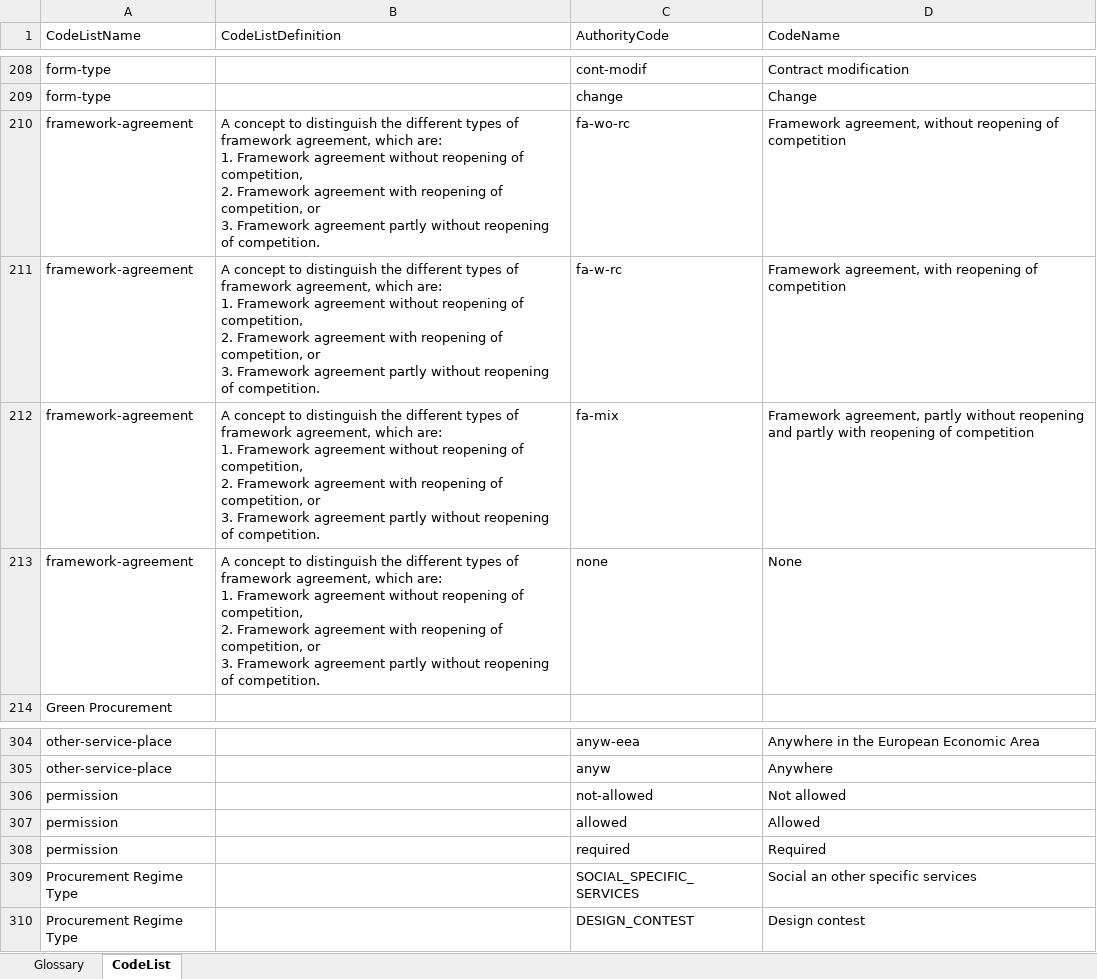
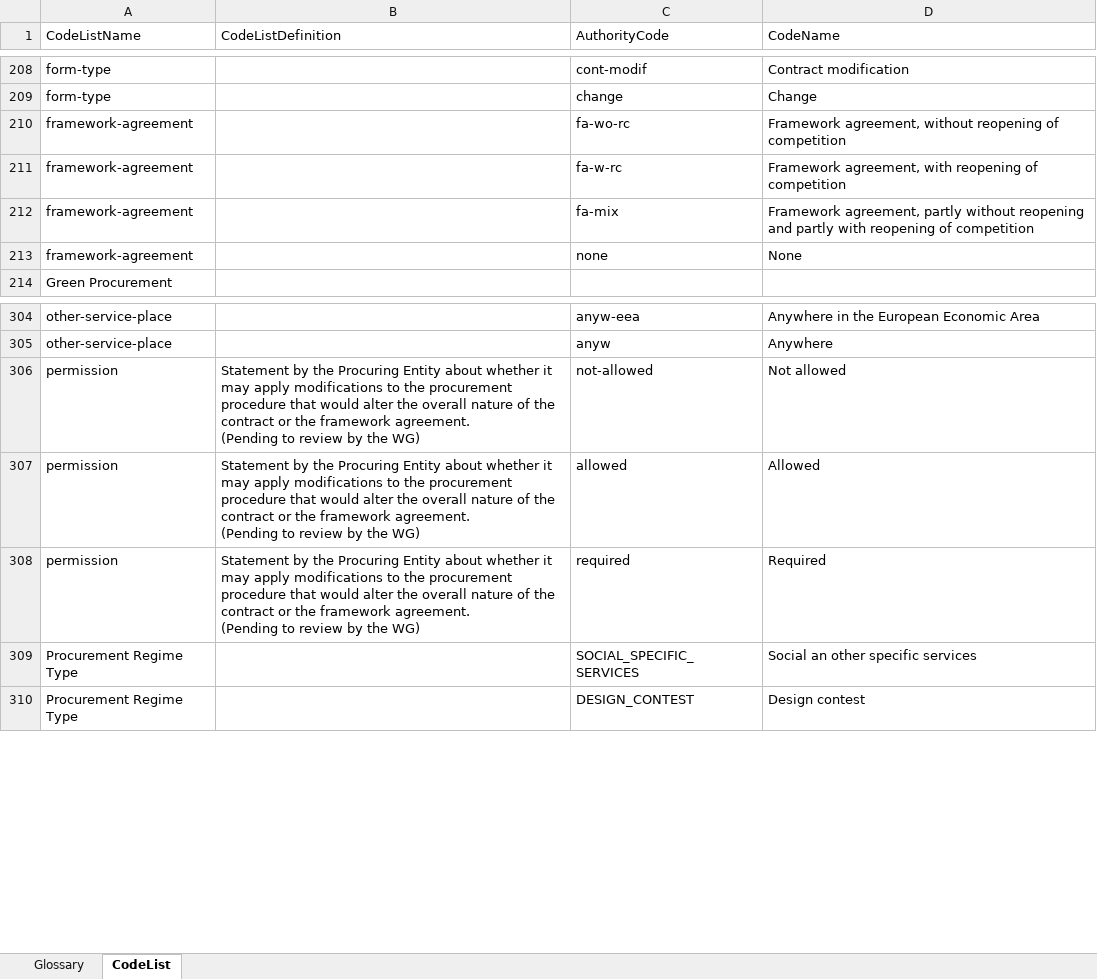
Before and after one commit to OP-TED/ePO, an Excel workbook: v2.0.1/02-Glossary/ePO-Glossary.xlsx, sheet CodeList, drawn as a sheet; only a part is shown, gaps mark what is left out; values as stored, in another font and other column widths than the file's, no borders; table styles not drawn; ↵ is a line break in a cell; the diff names each change by its address in the sheet, - before the commit and + after, or states it on an @@ line.

```diff
--- a/v2.0.1/02-Glossary/ePO-Glossary.xlsx (sheet CodeList)
+++ b/v2.0.1/02-Glossary/ePO-Glossary.xlsx (sheet CodeList)
-B210:B213 (CodeListDefinition): A concept to distinguish the different types of framework agreement, which are: ↵ 1. Framework agreement without reopening of competition, ↵ 2. Framework agreement with reopening of competition, or ↵ 3. Framework agreement partly without reopening of competition.
+B210:B213 (CodeListDefinition): (empty)
-B306:B308 (CodeListDefinition): (empty)
+B306:B308 (CodeListDefinition): Statement by the Procuring Entity about whether it may apply modifications to the procurement procedure that would alter the overall nature of the contract or the framework agreement. ↵ (Pending to review by the WG)
```
Also changed, not shown: sheet Glossary, 4 other files.
